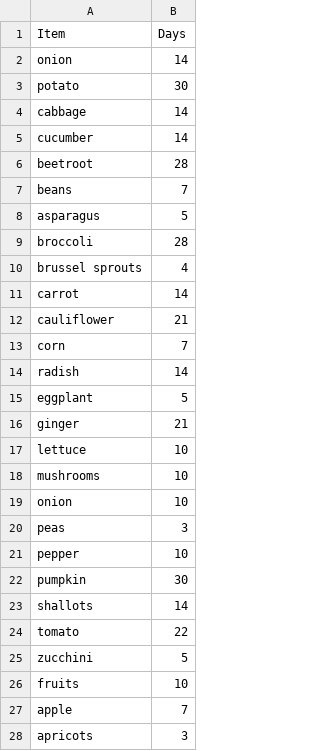
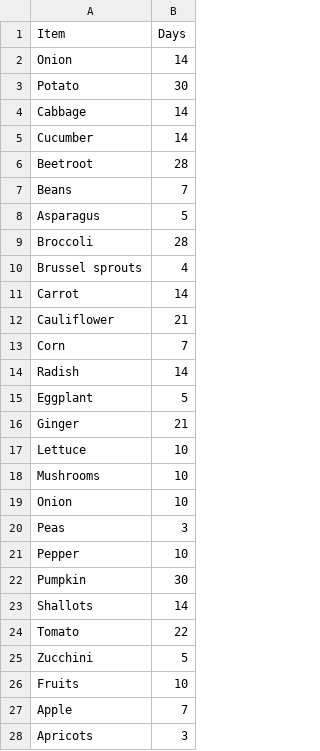
Before and after one commit to yogesh-m-2/smart-fridge, a CSV file: items.csv, drawn as a sheet; only a part is shown; the diff covers the shown part only.

Commit message:
Update items.csv

```diff
--- a/items.csv
+++ b/items.csv
@@ -1,28 +1,28 @@
 Item,Days
-onion,14
-potato,30
-cabbage,14
-cucumber,14
-beetroot,28
-beans,7
-asparagus,5
-broccoli,28
-brussel sprouts,4
-carrot,14
-cauliflower,21
-corn,7
-radish,14
-eggplant,5
-ginger,21
-lettuce,10
-mushrooms,10
-onion,10
-peas,3
-pepper,10
-pumpkin,30
-shallots,14
-tomato,22
-zucchini,5
-fruits,10
-apple,7
-apricots,3
+Onion,14
+Potato,30
+Cabbage,14
+Cucumber,14
+Beetroot,28
+Beans,7
+Asparagus,5
+Broccoli,28
+Brussel sprouts,4
+Carrot,14
+Cauliflower,21
+Corn,7
+Radish,14
+Eggplant,5
+Ginger,21
+Lettuce,10
+Mushrooms,10
+Onion,10
+Peas,3
+Pepper,10
+Pumpkin,30
+Shallots,14
+Tomato,22
+Zucchini,5
+Fruits,10
+Apple,7
+Apricots,3
```
Also changed, not shown: 96 edited cells elsewhere in this file.
